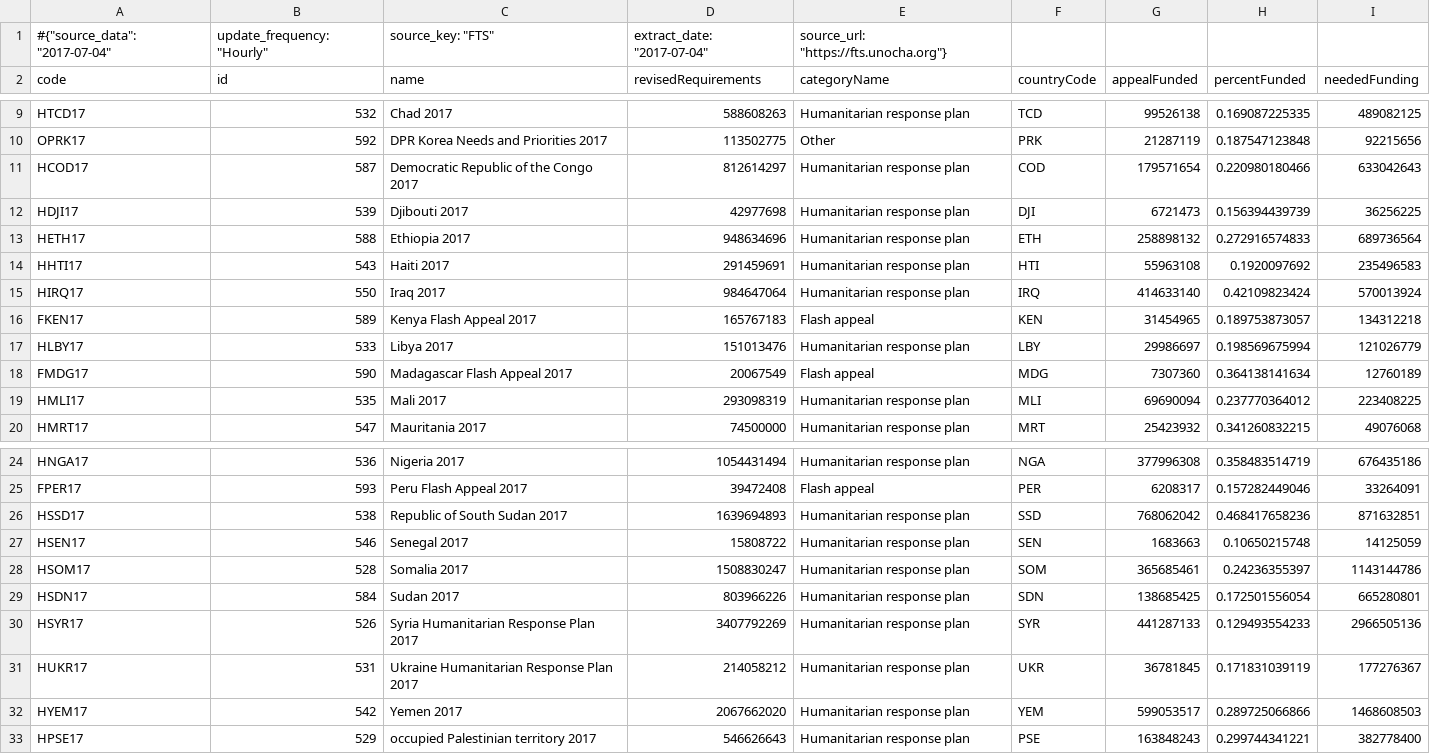
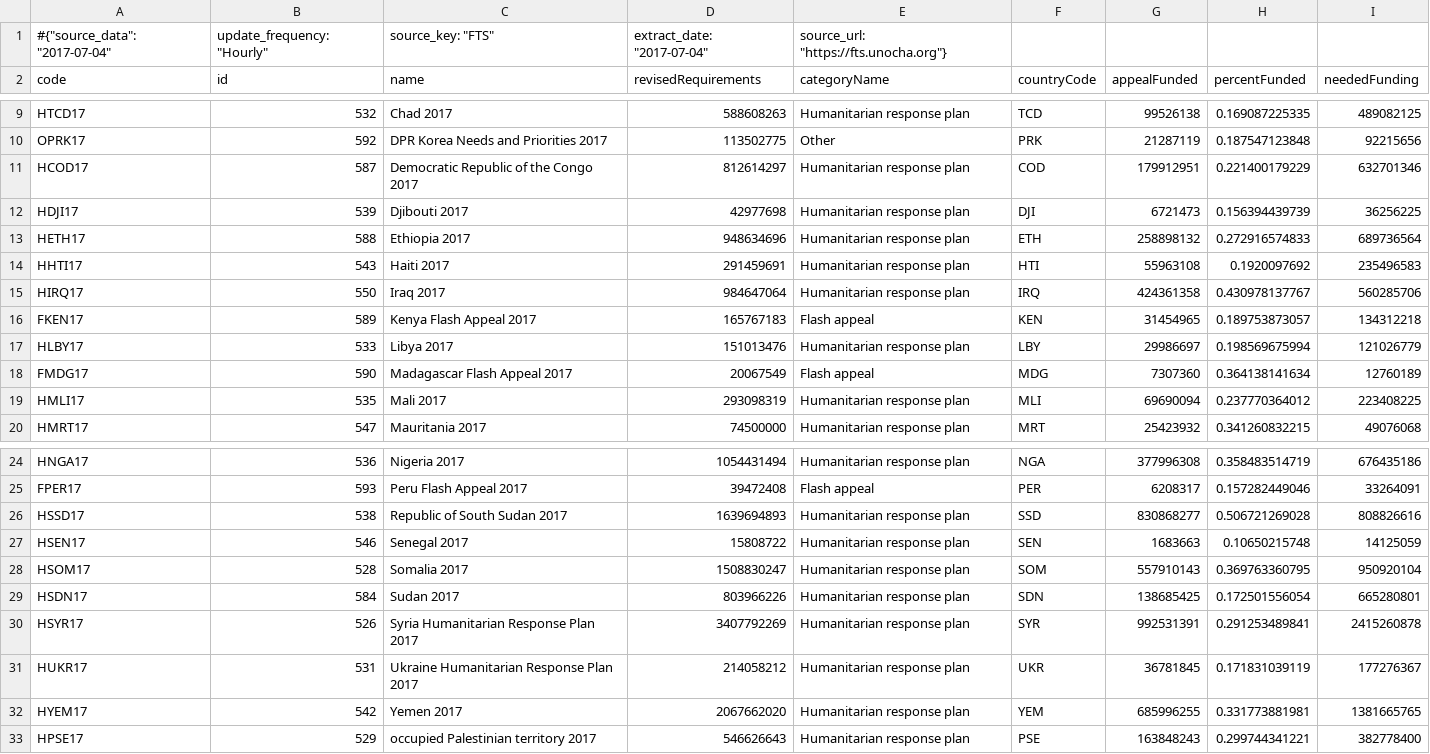
Before and after one commit to ONEcampaign/humanitarian-data-service, a CSV file: resources/data/derived/example/funding_progress.csv, drawn as a sheet; only a part is shown, gaps mark what is left out.

```diff
--- a/resources/data/derived/example/funding_progress.csv
+++ b/resources/data/derived/example/funding_progress.csv
@@ -10,3 +10,3 @@ HTCD17,532,Chad 2017,588608263,Humanitarian response plan,TCD,99526138,0.1690872
 OPRK17,592,DPR Korea Needs and Priorities 2017,113502775,Other,PRK,21287119,0.187547123848,92215656
-HCOD17,587,Democratic Republic of the Congo 2017,812614297,Humanitarian response plan,COD,179571654,0.220980180466,633042643
+HCOD17,587,Democratic Republic of the Congo 2017,812614297,Humanitarian response plan,COD,179912951,0.221400179229,632701346
 HDJI17,539,Djibouti 2017,42977698,Humanitarian response plan,DJI,6721473,0.156394439739,36256225
@@ -14,3 +14,3 @@ HETH17,588,Ethiopia 2017,948634696,Humanitarian response plan,ETH,258898132,0.27
 HHTI17,543,Haiti 2017,291459691,Humanitarian response plan,HTI,55963108,0.1920097692,235496583
-HIRQ17,550,Iraq 2017,984647064,Humanitarian response plan,IRQ,414633140,0.42109823424,570013924
+HIRQ17,550,Iraq 2017,984647064,Humanitarian response plan,IRQ,424361358,0.430978137767,560285706
 FKEN17,589,Kenya Flash Appeal 2017,165767183,Flash appeal,KEN,31454965,0.189753873057,134312218
@@ -25,9 +25,9 @@ HNGA17,536,Nigeria 2017,1054431494,Humanitarian response plan,NGA,377996308,0.35
 FPER17,593,Peru Flash Appeal 2017,39472408,Flash appeal,PER,6208317,0.157282449046,33264091
-HSSD17,538,Republic of South Sudan 2017,1639694893,Humanitarian response plan,SSD,768062042,0.468417658236,871632851
+HSSD17,538,Republic of South Sudan 2017,1639694893,Humanitarian response plan,SSD,830868277,0.506721269028,808826616
 HSEN17,546,Senegal 2017,15808722,Humanitarian response plan,SEN,1683663,0.10650215748,14125059
-HSOM17,528,Somalia 2017,1508830247,Humanitarian response plan,SOM,365685461,0.24236355397,1143144786
+HSOM17,528,Somalia 2017,1508830247,Humanitarian response plan,SOM,557910143,0.369763360795,950920104
 HSDN17,584,Sudan 2017,803966226,Humanitarian response plan,SDN,138685425,0.172501556054,665280801
-HSYR17,526,Syria Humanitarian Response Plan 2017,3407792269,Humanitarian response plan,SYR,441287133,0.129493554233,2966505136
+HSYR17,526,Syria Humanitarian Response Plan 2017,3407792269,Humanitarian response plan,SYR,992531391,0.291253489841,2415260878
 HUKR17,531,Ukraine Humanitarian Response Plan 2017,214058212,Humanitarian response plan,UKR,36781845,0.171831039119,177276367
-HYEM17,542,Yemen 2017,2067662020,Humanitarian response plan,YEM,599053517,0.289725066866,1468608503
+HYEM17,542,Yemen 2017,2067662020,Humanitarian response plan,YEM,685996255,0.331773881981,1381665765
 HPSE17,529,occupied Palestinian territory 2017,546626643,Humanitarian response plan,PSE,163848243,0.299744341221,382778400
```
Also changed, not shown: resources/data/derived/example/funding_clusters.csv, resources/data/derived/example/funding_dest_countries.csv, 2 other files.
